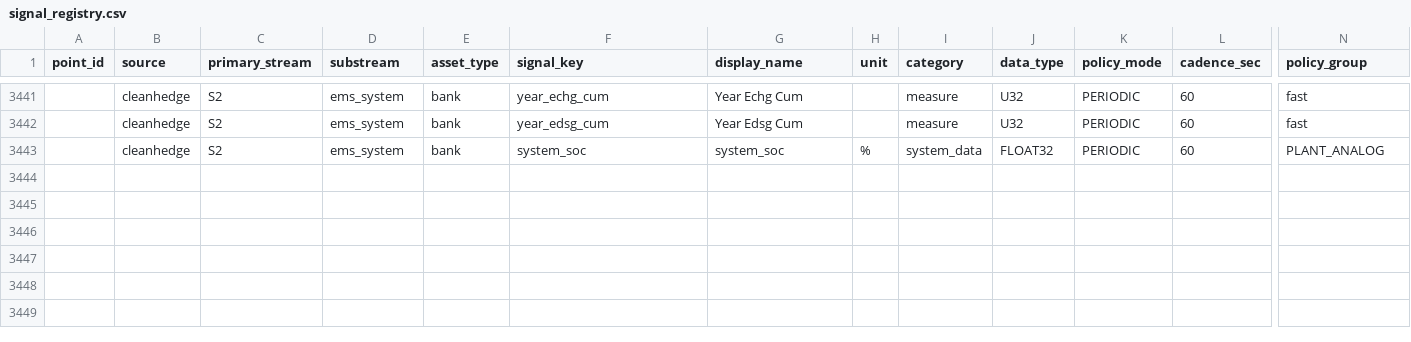
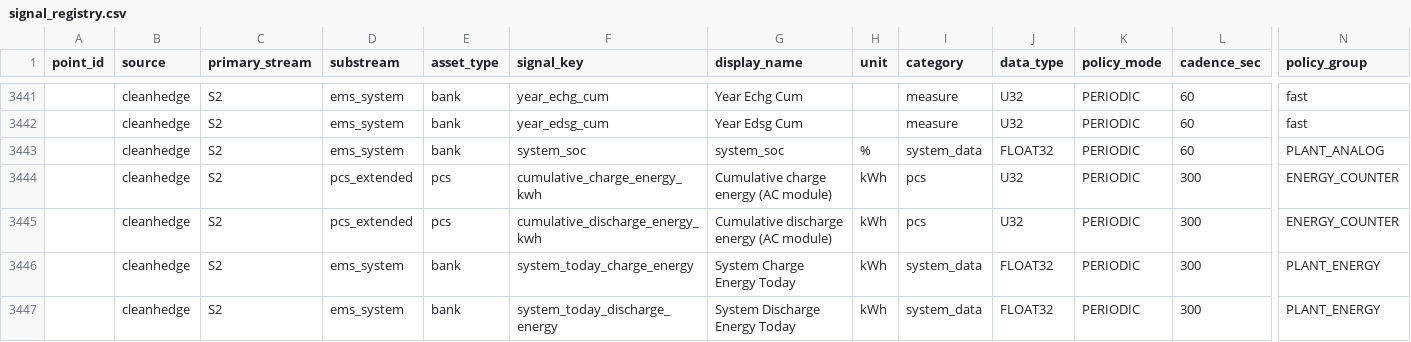
Before and after one commit to ResarchandDornate/EMS-gateway-backend2, a CSV file: src/signals/seed/signal_registry.csv, drawn as a sheet; only a part is shown, gaps mark what is left out; rows hold the shown columns only; the diff names each change by its address in the sheet, - before the commit and + after, or states it on an @@ line.

Commit message:
feat(S2): Phase 5.13 energy counters — 2 PCS cumulative kWh + 2 plant daily kWh (4 CleanEdge rows)

```diff
--- a/src/signals/seed/signal_registry.csv
+++ b/src/signals/seed/signal_registry.csv
+row 3444:  | cleanhedge | S2 | pcs_extended | pcs | cumulative_charge_energy_kwh | Cumulative charge energy (AC module) | kWh | pcs | U32 | PERIODIC | 300 | ENERGY_COUNTER
+row 3445:  | cleanhedge | S2 | pcs_extended | pcs | cumulative_discharge_energy_kwh | Cumulative discharge energy (AC module) | kWh | pcs | U32 | PERIODIC | 300 | ENERGY_COUNTER
+row 3446:  | cleanhedge | S2 | ems_system | bank | system_today_charge_energy | System Charge Energy Today | kWh | system_data | FLOAT32 | PERIODIC | 300 | PLANT_ENERGY
+row 3447:  | cleanhedge | S2 | ems_system | bank | system_today_discharge_energy | System Discharge Energy Today | kWh | system_data | FLOAT32 | PERIODIC | 300 | PLANT_ENERGY
```
Also changed, not shown: 2 other files.
